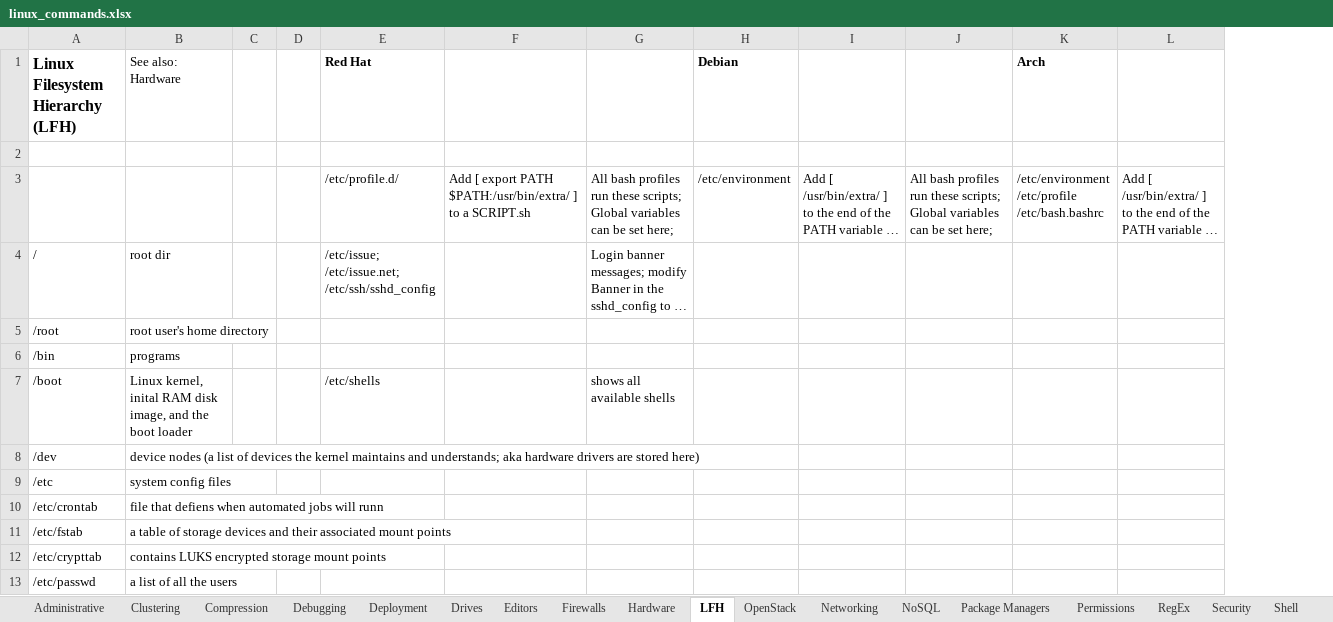
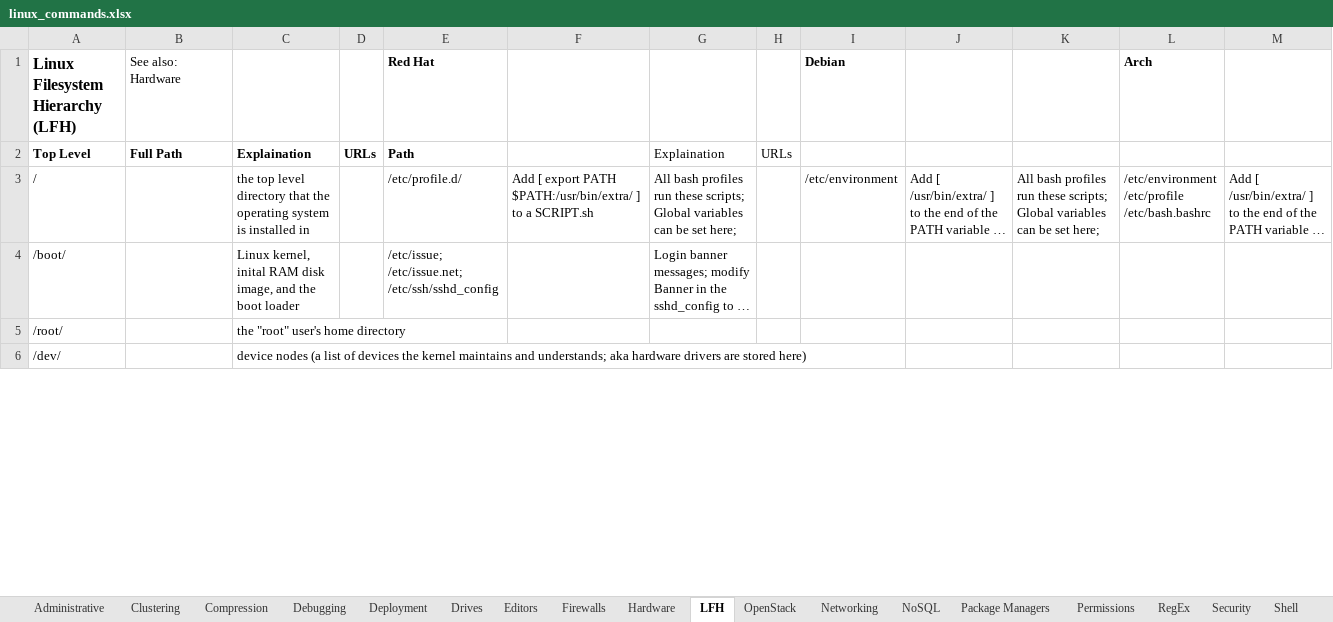
Before and after one commit to LukeShortCloud/rootpages, an Excel workbook: linux_commands.xlsx, sheet LFH, drawn as a sheet; only a part is shown; long unchanged cells end in …; values as stored, in another font and other column widths than the file's, no borders; charts and pictures not drawn; removed rows and columns are numbered as before the commit, all else as after; rows hold the shown columns only; the diff covers the shown part only; the diff names each change by its address in the sheet, - before the commit and + after, or states it on an @@ line.

```diff
--- a/linux_commands.xlsx (sheet LFH)
+++ b/linux_commands.xlsx (sheet LFH)
+column C, rows 2-4: Explaination | the top level directory that the operating system is installed in | Linux kernel, inital RAM disk image, and the boot loader
-column D, empty
+column H, row 2: URLs
-row 2: (empty)
+row 2: Top Level | Full Path | Explaination | URLs | Path |  | Explaination | URLs
-A3 (Linux Filesystem Hierarchy (LFH)): (empty)
+A3 (Linux Filesystem Hierarchy (LFH)): /
-A4 (Linux Filesystem Hierarchy (LFH)): /
+A4 (Linux Filesystem Hierarchy (LFH)): /boot/
-B4 (See also: Hardware): root dir
+B4 (See also: Hardware): (empty)
-row 5: /root | root user's home directory
-row 6: /bin | programs
-row 7: /boot | Linux kernel, inital RAM disk image, and the boot loader |  |  | /etc/shells |  | shows all available shells
-row 8: /dev | device nodes (a list of devices the kernel maintains and understands; aka hardware drivers are stored here)
-row 9: /etc | system config files
-row 10: /etc/crontab | file that defiens when automated jobs will runn
-row 11: /etc/fstab | a table of storage devices and their associated mount points
-row 12: /etc/crypttab | contains LUKS encrypted storage mount points
-row 13: /etc/passwd | a list of all the users
+row 5: /root/ |  | the "root" user's home directory
+row 6: /dev/ |  | device nodes (a list of devices the kernel maintains and understands; aka hardware drivers are stored here)
```
Also changed, not shown: 6 added rows, 3 removed rows and 14 edited cells elsewhere in this sheet, sheet Deployment, sheet OpenStack, sheet Administrative, sheet Clustering, sheet SQL, sheet Tips & Tricks, 1 more sheet, 2 other files.
